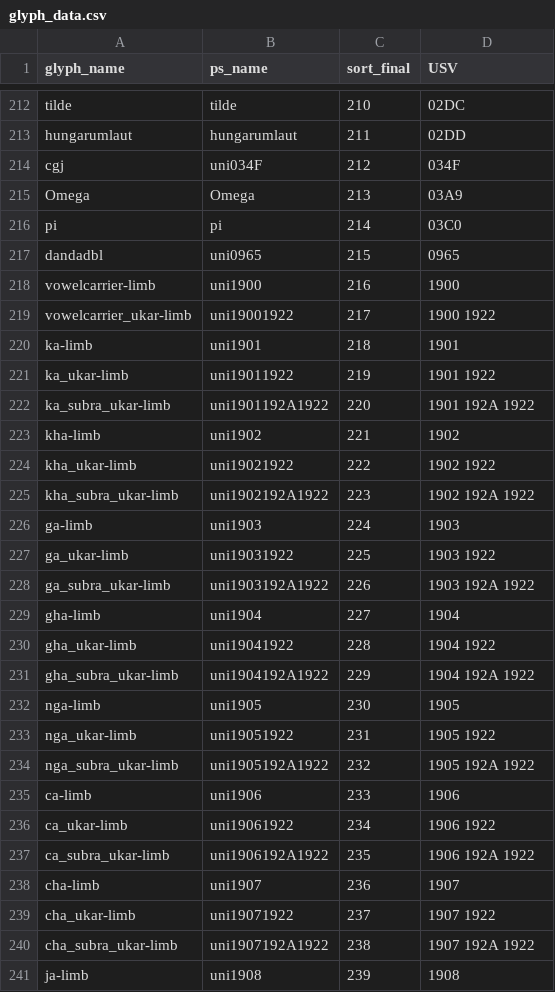
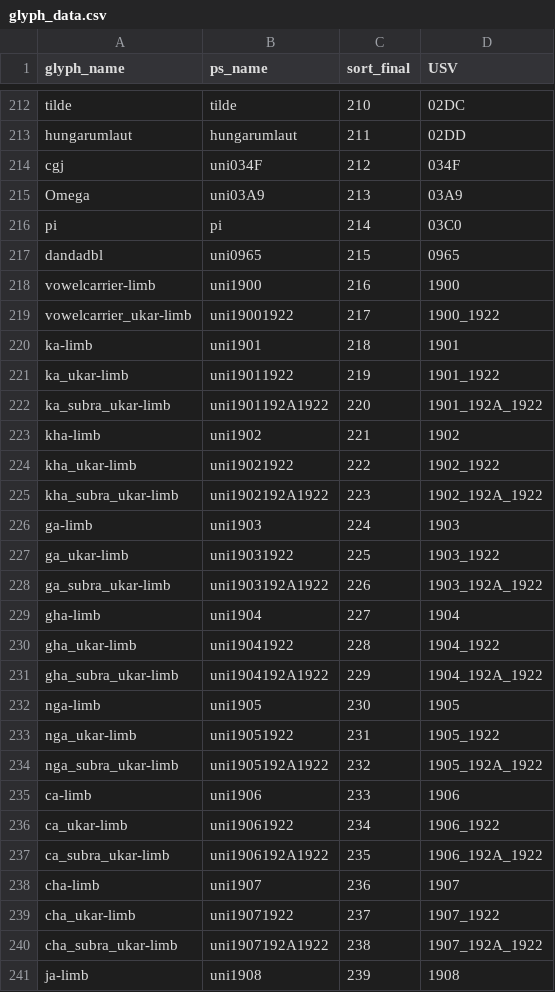
Before and after one commit to silnrsi/font-namdhinggo, a CSV file: source/glyph_data.csv, drawn as a sheet; only a part is shown, gaps mark what is left out; the diff covers the shown part only.

Commit message:
Improve FTML generation
The FTML generation libraries now require ligatures to be connected with
underscores, not spaces, in glyph_data.csv. Also brought over from
other projects various improvements involving punctuation, dotted circle,
and Unicode versions.

```diff
--- a/source/glyph_data.csv
+++ b/source/glyph_data.csv
@@ -214,3 +214,3 @@ hungarumlaut,hungarumlaut,211,02DD
 cgj,uni034F,212,034F
-Omega,Omega,213,03A9
+Omega,uni03A9,213,03A9
 pi,pi,214,03C0
@@ -218,24 +218,24 @@ dandadbl,uni0965,215,0965
 vowelcarrier-limb,uni1900,216,1900
-vowelcarrier_ukar-limb,uni19001922,217,1900 1922
+vowelcarrier_ukar-limb,uni19001922,217,1900_1922
 ka-limb,uni1901,218,1901
-ka_ukar-limb,uni19011922,219,1901 1922
-ka_subra_ukar-limb,uni1901192A1922,220,1901 192A 1922
+ka_ukar-limb,uni19011922,219,1901_1922
+ka_subra_ukar-limb,uni1901192A1922,220,1901_192A_1922
 kha-limb,uni1902,221,1902
-kha_ukar-limb,uni19021922,222,1902 1922
-kha_subra_ukar-limb,uni1902192A1922,223,1902 192A 1922
+kha_ukar-limb,uni19021922,222,1902_1922
+kha_subra_ukar-limb,uni1902192A1922,223,1902_192A_1922
 ga-limb,uni1903,224,1903
-ga_ukar-limb,uni19031922,225,1903 1922
-ga_subra_ukar-limb,uni1903192A1922,226,1903 192A 1922
+ga_ukar-limb,uni19031922,225,1903_1922
+ga_subra_ukar-limb,uni1903192A1922,226,1903_192A_1922
 gha-limb,uni1904,227,1904
-gha_ukar-limb,uni19041922,228,1904 1922
-gha_subra_ukar-limb,uni1904192A1922,229,1904 192A 1922
+gha_ukar-limb,uni19041922,228,1904_1922
+gha_subra_ukar-limb,uni1904192A1922,229,1904_192A_1922
 nga-limb,uni1905,230,1905
-nga_ukar-limb,uni19051922,231,1905 1922
-nga_subra_ukar-limb,uni1905192A1922,232,1905 192A 1922
+nga_ukar-limb,uni19051922,231,1905_1922
+nga_subra_ukar-limb,uni1905192A1922,232,1905_192A_1922
 ca-limb,uni1906,233,1906
-ca_ukar-limb,uni19061922,234,1906 1922
-ca_subra_ukar-limb,uni1906192A1922,235,1906 192A 1922
+ca_ukar-limb,uni19061922,234,1906_1922
+ca_subra_ukar-limb,uni1906192A1922,235,1906_192A_1922
 cha-limb,uni1907,236,1907
-cha_ukar-limb,uni19071922,237,1907 1922
-cha_subra_ukar-limb,uni1907192A1922,238,1907 192A 1922
+cha_ukar-limb,uni19071922,237,1907_1922
+cha_subra_ukar-limb,uni1907192A1922,238,1907_192A_1922
 ja-limb,uni1908,239,1908
```
Also changed, not shown: 69 edited cells elsewhere in this file, 4 other files.
